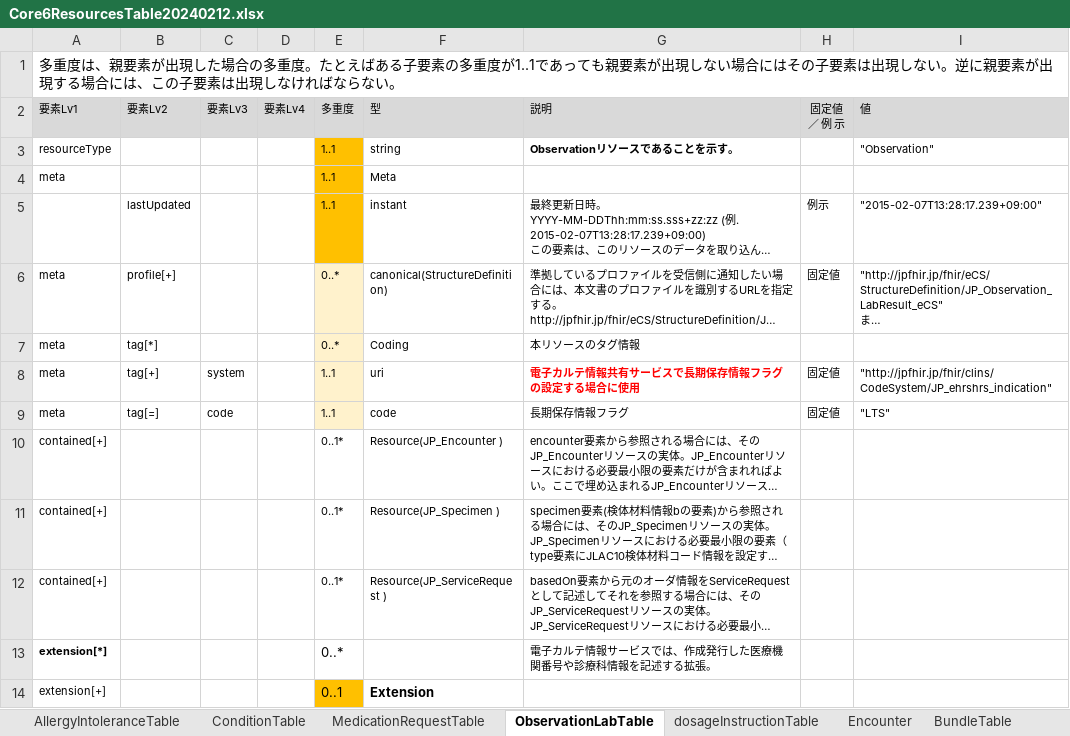
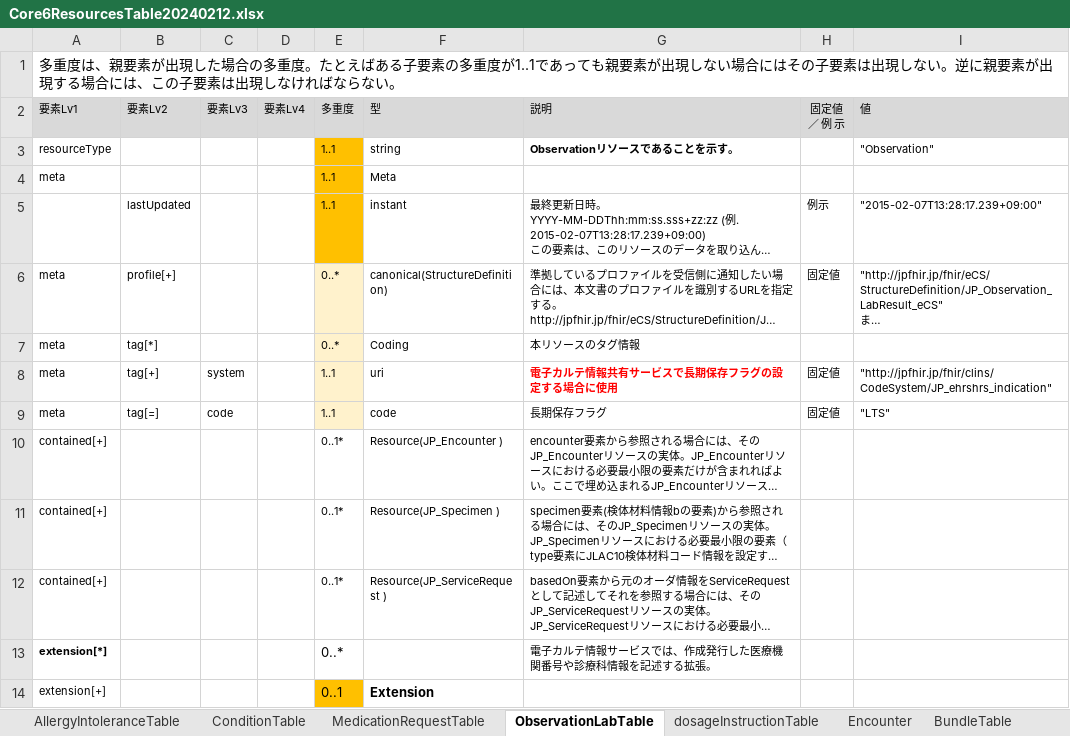
Before and after one commit to jami-fhir-jp-wg/clinical-core, an Excel workbook: reference/Core6ResourcesTable20240212.xlsx, sheet ObservationLabTable, drawn as a sheet; only a part is shown; long unchanged cells end in …; values as stored, in another font and other column widths than the file's, no borders; the diff names each change by its address in the sheet, - before the commit and + after, or states it on an @@ line.

Commit message:
table update

```diff
--- a/reference/Core6ResourcesTable20240212.xlsx (sheet ObservationLabTable)
+++ b/reference/Core6ResourcesTable20240212.xlsx (sheet ObservationLabTable)
-G8 (説明): 電子カルテ情報共有サービスで長期保存情報フラグの設定する場合に使用
+G8 (説明): 電子カルテ情報共有サービスで長期保存フラグの設定する場合に使用
-G9 (説明): 長期保存情報フラグ
+G9 (説明): 長期保存フラグ
```
Also changed, not shown: sheet ConditionTable, sheet 修正履歴, sheet MedicationRequestTable, sheet AllergyIntoleranceTable, 34 other files.
